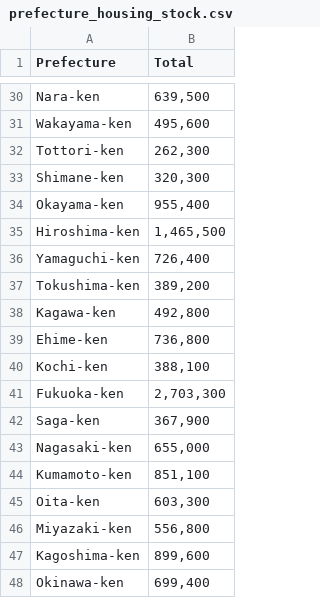
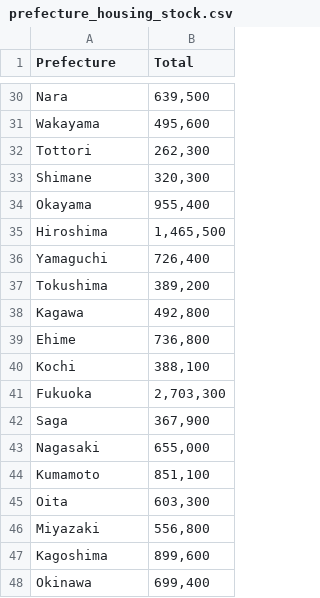
Before and after one commit to yukiiso/DATA407_HousePriceAnalysis, a CSV file: data/processed/prefecture_housing_stock.csv, drawn as a sheet; only a part is shown, gaps mark what is left out; the diff covers the shown part only; the diff names each change by its address in the sheet, - before the commit and + after, or states it on an @@ line.

Commit message:
Updated prefecture name

```diff
--- a/data/processed/prefecture_housing_stock.csv
+++ b/data/processed/prefecture_housing_stock.csv
-A30 (Prefecture): Nara-ken
+A30 (Prefecture): Nara
-A31 (Prefecture): Wakayama-ken
+A31 (Prefecture): Wakayama
-A32 (Prefecture): Tottori-ken
+A32 (Prefecture): Tottori
-A33 (Prefecture): Shimane-ken
+A33 (Prefecture): Shimane
-A34 (Prefecture): Okayama-ken
+A34 (Prefecture): Okayama
-A35 (Prefecture): Hiroshima-ken
+A35 (Prefecture): Hiroshima
-A36 (Prefecture): Yamaguchi-ken
+A36 (Prefecture): Yamaguchi
-A37 (Prefecture): Tokushima-ken
+A37 (Prefecture): Tokushima
-A38 (Prefecture): Kagawa-ken
+A38 (Prefecture): Kagawa
-A39 (Prefecture): Ehime-ken
+A39 (Prefecture): Ehime
-A40 (Prefecture): Kochi-ken
+A40 (Prefecture): Kochi
-A41 (Prefecture): Fukuoka-ken
+A41 (Prefecture): Fukuoka
-A42 (Prefecture): Saga-ken
+A42 (Prefecture): Saga
-A43 (Prefecture): Nagasaki-ken
+A43 (Prefecture): Nagasaki
-A44 (Prefecture): Kumamoto-ken
+A44 (Prefecture): Kumamoto
-A45 (Prefecture): Oita-ken
+A45 (Prefecture): Oita
-A46 (Prefecture): Miyazaki-ken
+A46 (Prefecture): Miyazaki
-A47 (Prefecture): Kagoshima-ken
+A47 (Prefecture): Kagoshima
-A48 (Prefecture): Okinawa-ken
+A48 (Prefecture): Okinawa
```
Also changed, not shown: 27 edited cells elsewhere in this file.
